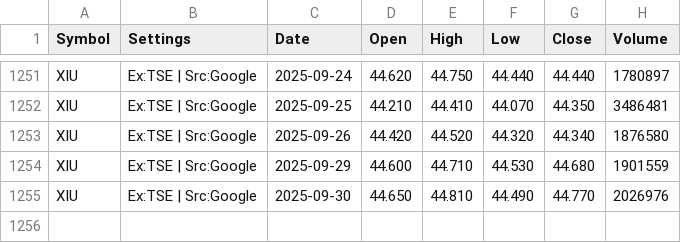
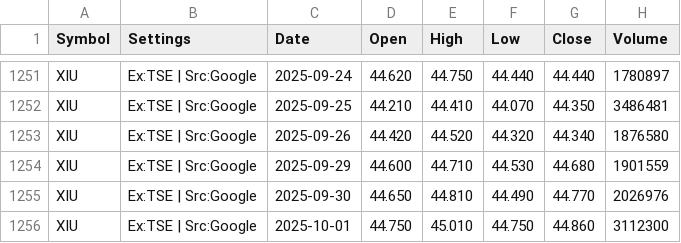
Before and after one commit to gregstoltz/sheets-mirror, a CSV file: sheets/Canadian_ETF_Universe_v2__1op-6H-jXLpM0rJWkfUdVVeY-kw4MVkkFYXz36N_67Ts/H_XIU.csv, drawn as a sheet; only a part is shown, gaps mark what is left out.

Commit message:
Mirror Canadian ETF Universe (v2) • H_XIU (CSV)

```diff
--- a/sheets/Canadian_ETF_Universe_v2__1op-6H-jXLpM0rJWkfUdVVeY-kw4MVkkFYXz36N_67Ts/H_XIU.csv
+++ b/sheets/Canadian_ETF_Universe_v2__1op-6H-jXLpM0rJWkfUdVVeY-kw4MVkkFYXz36N_67Ts/H_XIU.csv
@@ -1255 +1255,2 @@ XIU,Ex:TSE | Src:Google,2025-09-29,44.600,44.710,44.530,44.680,1901559
 XIU,Ex:TSE | Src:Google,2025-09-30,44.650,44.810,44.490,44.770,2026976
+XIU,Ex:TSE | Src:Google,2025-10-01,44.750,45.010,44.750,44.860,3112300
```
